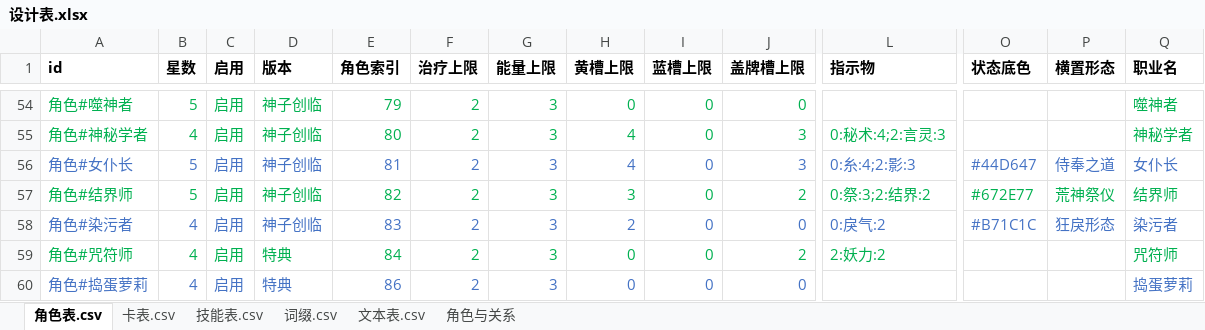
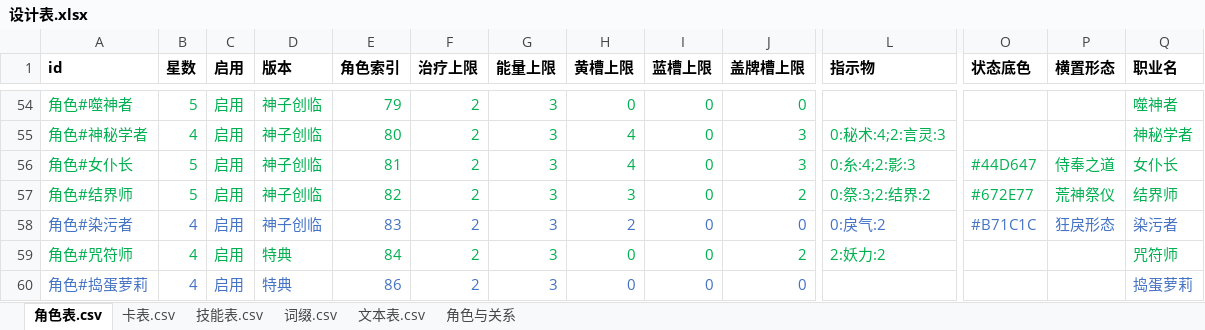
Before and after one commit to johnnash2017/xianyu_xingbei, an Excel workbook: Table/Design/设计表.xlsx, sheet 角色表.csv, drawn as a sheet; only a part is shown, gaps mark what is left out; values as stored, in another font and other column widths than the file's, no borders; the diff covers the shown part only; the diff names each change by its address in the sheet, - before the commit and + after, or states it on an @@ line.

```diff
--- a/Table/Design/设计表.xlsx (sheet 角色表.csv)
+++ b/Table/Design/设计表.xlsx (sheet 角色表.csv)
-A56:J56 text colour: #4472C4
+A56:J56 text colour: #00B050
-L56 text colour: #4472C4
+L56 text colour: #00B050
-O56:Q56 text colour: #4472C4
+O56:Q56 text colour: #00B050
```
Also changed, not shown: cell formats elsewhere in this sheet, sheet 技能表.csv, 5 other files.
